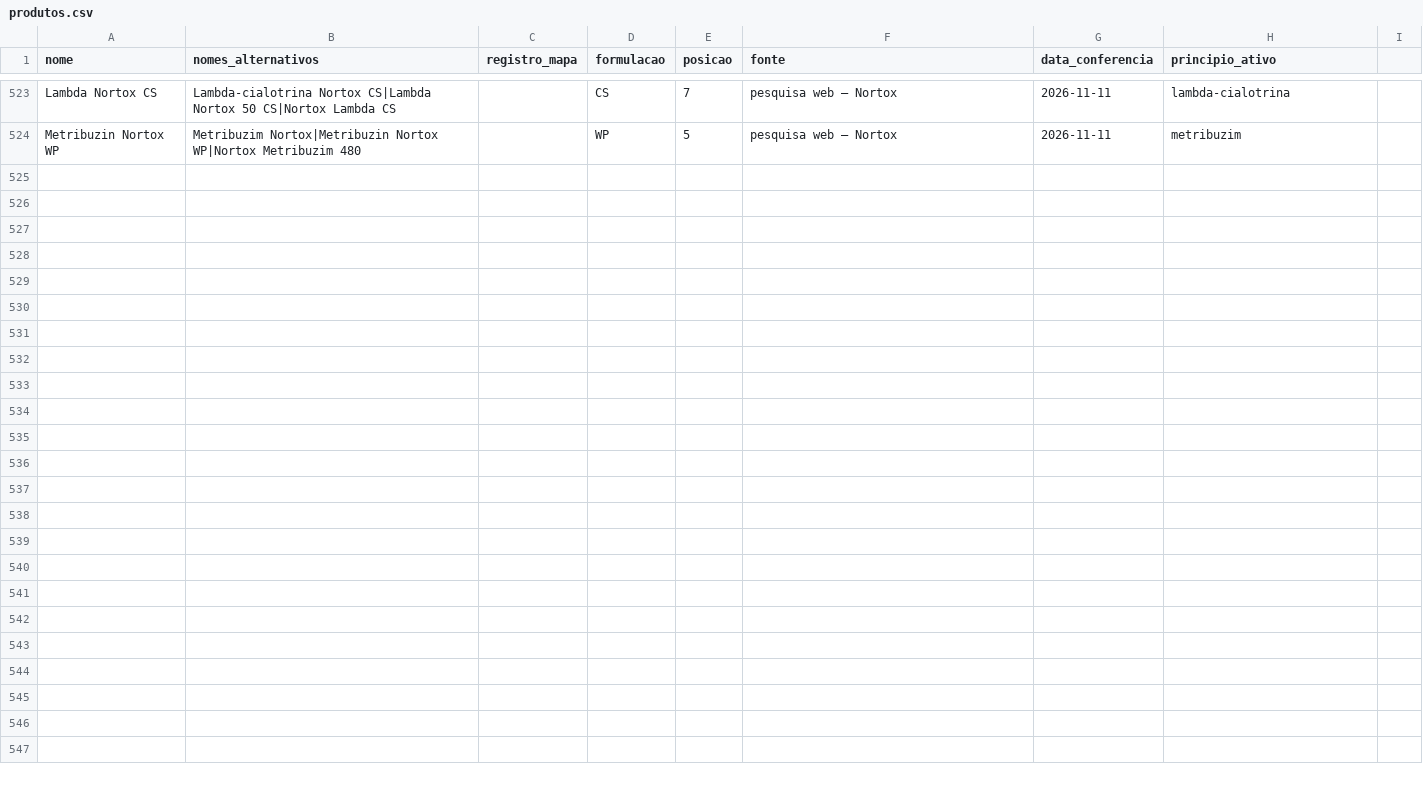
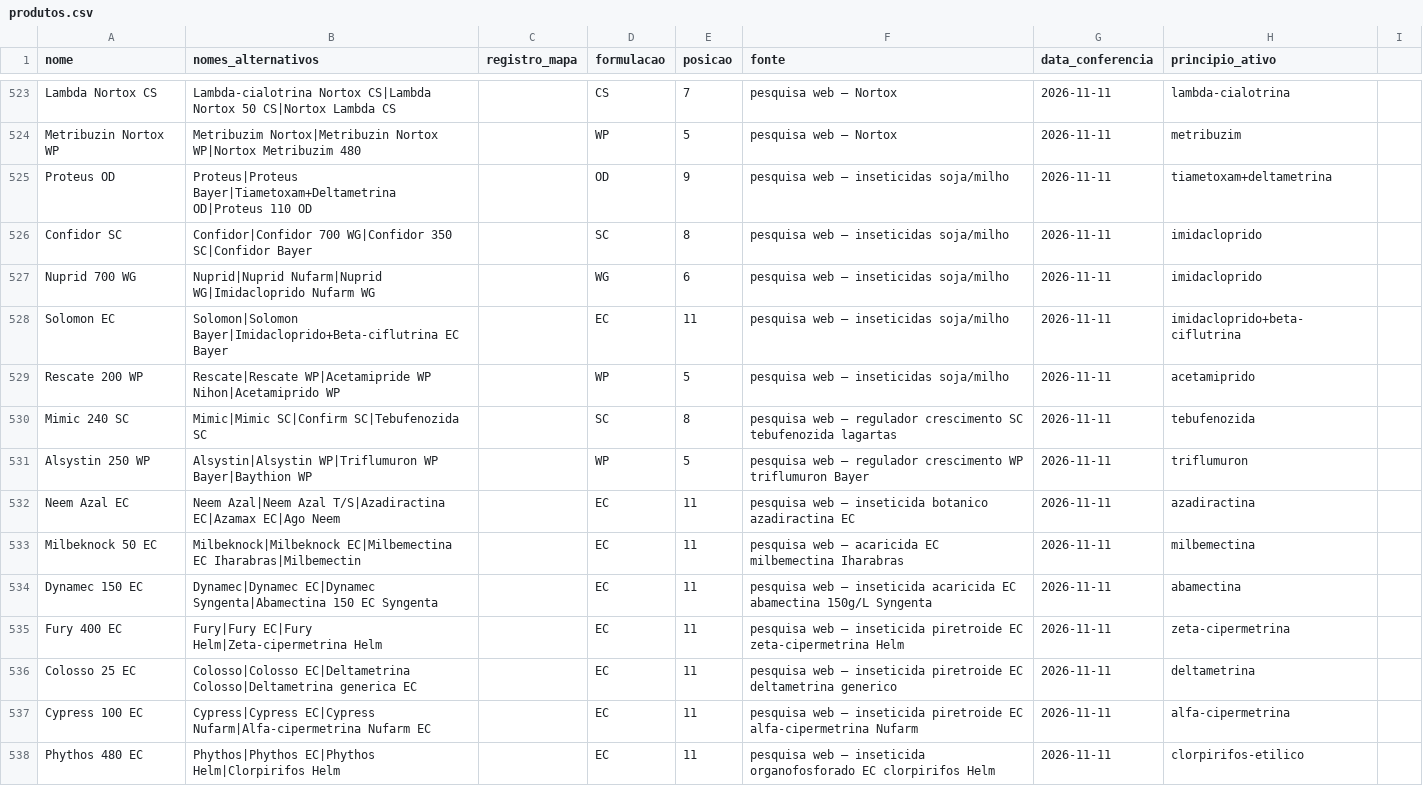
Before and after one commit to eduardopulveragro-bit/MisturaCaldas, a CSV file: data/produtos.csv, drawn as a sheet; only a part is shown, gaps mark what is left out; the diff covers the shown part only.

```diff
--- a/data/produtos.csv
+++ b/data/produtos.csv
@@ -524 +524,15 @@ Lambda Nortox CS,Lambda-cialotrina Nortox CS|Lambda Nortox 50 CS|Nortox Lambda C
 Metribuzin Nortox WP,Metribuzim Nortox|Metribuzin Nortox WP|Nortox Metribuzim 480,,WP,5,pesquisa web — Nortox,2026-11-11,metribuzim
+Proteus OD,Proteus|Proteus Bayer|Tiametoxam+Deltametrina OD|Proteus 110 OD,,OD,9,pesquisa web — inseticidas soja/milho,2026-11-11,tiametoxam+deltametrina
+Confidor SC,Confidor|Confidor 700 WG|Confidor 350 SC|Confidor Bayer,,SC,8,pesquisa web — inseticidas soja/milho,2026-11-11,imidacloprido
+Nuprid 700 WG,Nuprid|Nuprid Nufarm|Nuprid WG|Imidacloprido Nufarm WG,,WG,6,pesquisa web — inseticidas soja/milho,2026-11-11,imidacloprido
+Solomon EC,Solomon|Solomon Bayer|Imidacloprido+Beta-ciflutrina EC Bayer,,EC,11,pesquisa web — inseticidas soja/milho,2026-11-11,imidacloprido+beta-ciflutrina
+Rescate 200 WP,Rescate|Rescate WP|Acetamipride WP Nihon|Acetamiprido WP,,WP,5,pesquisa web — inseticidas soja/milho,2026-11-11,acetamiprido
+Mimic 240 SC,Mimic|Mimic SC|Confirm SC|Tebufenozida SC,,SC,8,pesquisa web — regulador crescimento SC tebufenozida lagartas,2026-11-11,tebufenozida
+Alsystin 250 WP,Alsystin|Alsystin WP|Triflumuron WP Bayer|Baythion WP,,WP,5,pesquisa web — regulador crescimento WP triflumuron Bayer,2026-11-11,triflumuron
+Neem Azal EC,Neem Azal|Neem Azal T/S|Azadiractina EC|Azamax EC|Ago Neem,,EC,11,pesquisa web — inseticida botanico azadiractina EC,2026-11-11,azadiractina
+Milbeknock 50 EC,Milbeknock|Milbeknock EC|Milbemectina EC Iharabras|Milbemectin,,EC,11,pesquisa web — acaricida EC milbemectina Iharabras,2026-11-11,milbemectina
+Dynamec 150 EC,Dynamec|Dynamec EC|Dynamec Syngenta|Abamectina 150 EC Syngenta,,EC,11,pesquisa web — inseticida acaricida EC abamectina 150g/L Syngenta,2026-11-11,abamectina
+Fury 400 EC,Fury|Fury EC|Fury Helm|Zeta-cipermetrina Helm,,EC,11,pesquisa web — inseticida piretroide EC zeta-cipermetrina Helm,2026-11-11,zeta-cipermetrina
+Colosso 25 EC,Colosso|Colosso EC|Deltametrina Colosso|Deltametrina generica EC,,EC,11,pesquisa web — inseticida piretroide EC deltametrina generico,2026-11-11,deltametrina
+Cypress 100 EC,Cypress|Cypress EC|Cypress Nufarm|Alfa-cipermetrina Nufarm EC,,EC,11,pesquisa web — inseticida piretroide EC alfa-cipermetrina Nufarm,2026-11-11,alfa-cipermetrina
+Phythos 480 EC,Phythos|Phythos EC|Phythos Helm|Clorpirifos Helm,,EC,11,pesquisa web — inseticida organofosforado EC clorpirifos Helm,2026-11-11,clorpirifos-etilico
```
Also changed, not shown: 13 added rows elsewhere in this file.
